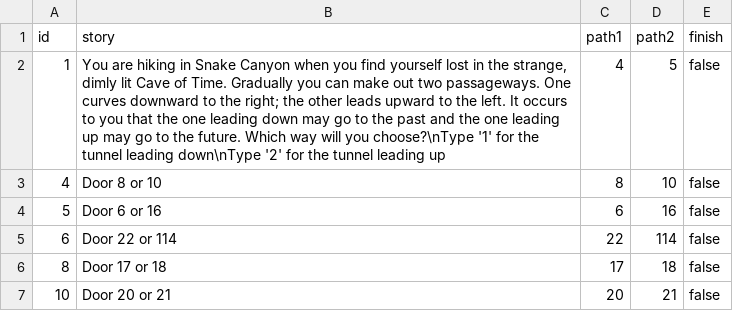
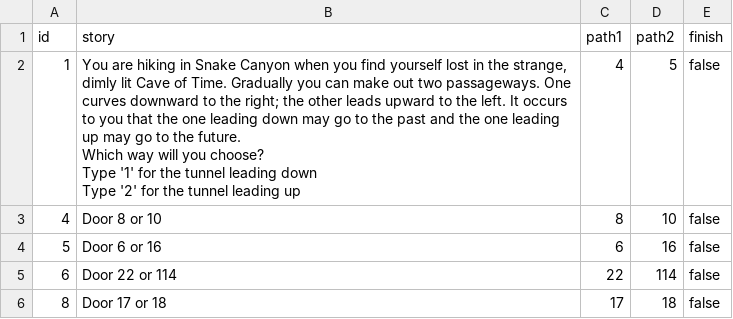
Before and after one commit to ascot21/Choose-Your-Own-Adventure, a CSV file: lib/forkslist.csv, drawn as a sheet; only a part is shown; the shorter side is filled out with more unchanged rows.

```diff
--- a/lib/forkslist.csv
+++ b/lib/forkslist.csv
@@ -1,3 +1,8 @@
 id,story,path1,path2,finish
-1,"You are hiking in Snake Canyon when you find yourself lost in the strange, dimly lit Cave of Time. Gradually you can make out two passageways. One curves downward to the right; the other leads upward to the left. It occurs to you that the one leading down may go to the past and the one leading up may go to the future. Which way will you choose?\nType '1' for the tunnel leading down\nType '2' for the tunnel leading up",4,5,false
+1,"You are hiking in Snake Canyon when you find yourself lost in the strange, dimly lit Cave of Time. Gradually you can make out two passageways. One curves downward to the right; the other leads upward to the left. It occurs to you that the one leading down may go to the past and the one leading up may go to the future.
+
+Which way will you choose?
+
+Type '1' for the tunnel leading down
+Type '2' for the tunnel leading up",4,5,false
 4,"Door 8 or 10",8,10,false
```
Also changed, not shown: 3 other files.
